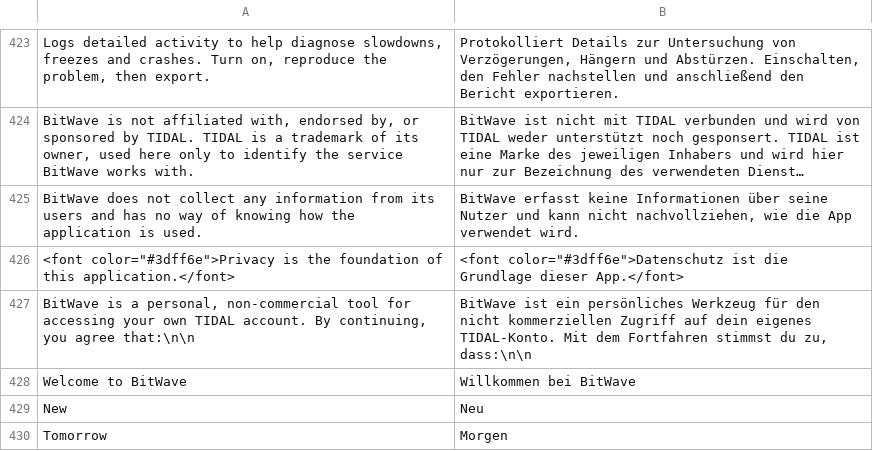
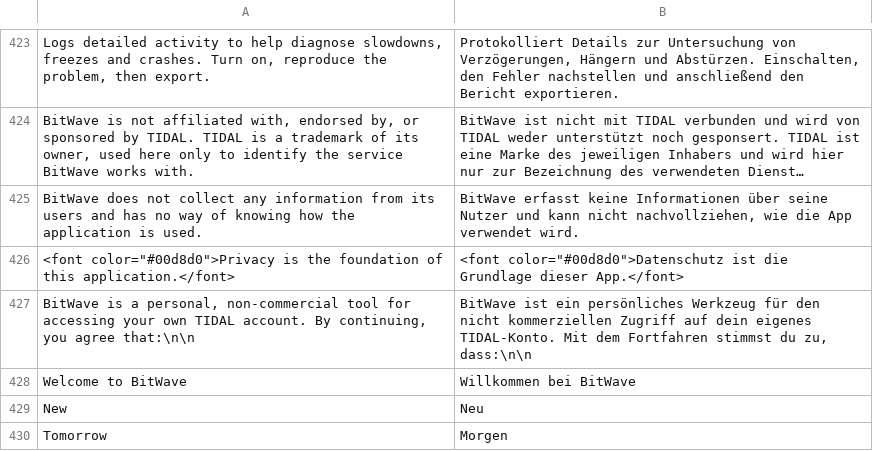
Before and after one commit to Yakuza112v2/BitWave, a TSV file: bitwave/bitwave_ui/qml/deutsch.tsv, drawn as a sheet; only a part is shown, gaps mark what is left out; long unchanged cells end in …; the diff names each change by its address in the sheet, - before the commit and + after, or states it on an @@ line.

```diff
--- a/bitwave/bitwave_ui/qml/deutsch.tsv
+++ b/bitwave/bitwave_ui/qml/deutsch.tsv
-A426: <font color="#3dff6e">Privacy is the…
+A426: <font color="#00d8d0">Privacy is the…
-B426: <font color="#3dff6e">Datenschutz ist die…
+B426: <font color="#00d8d0">Datenschutz ist die…
```
Also changed, not shown: 17 other files.
